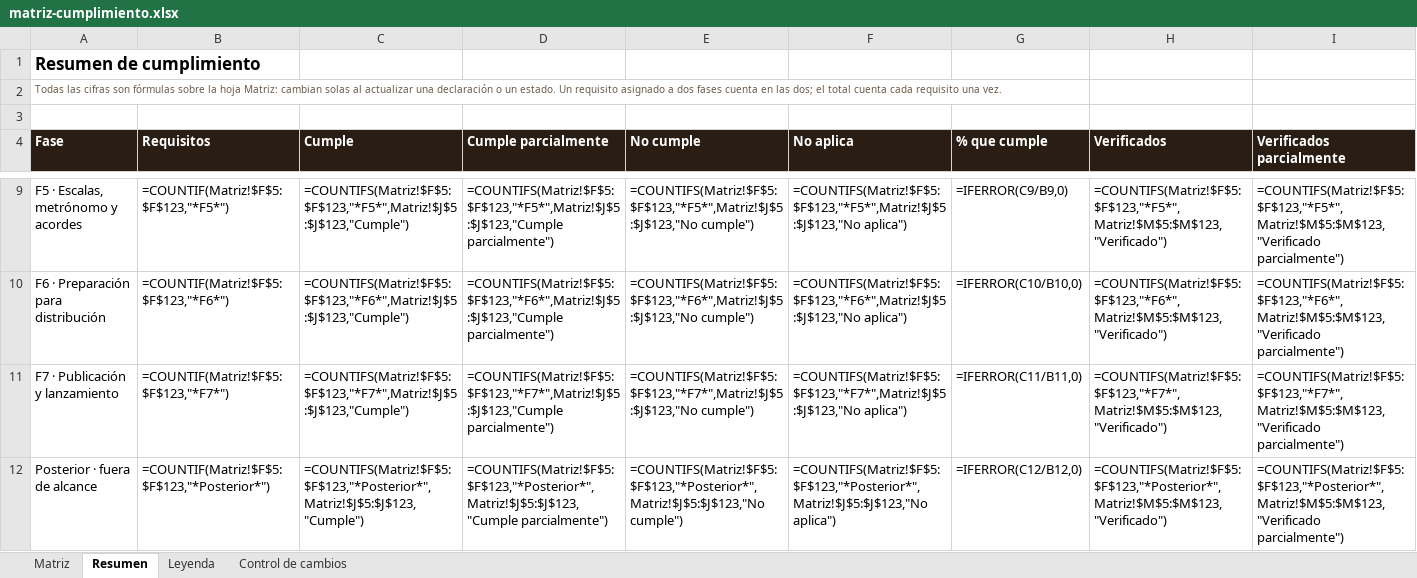
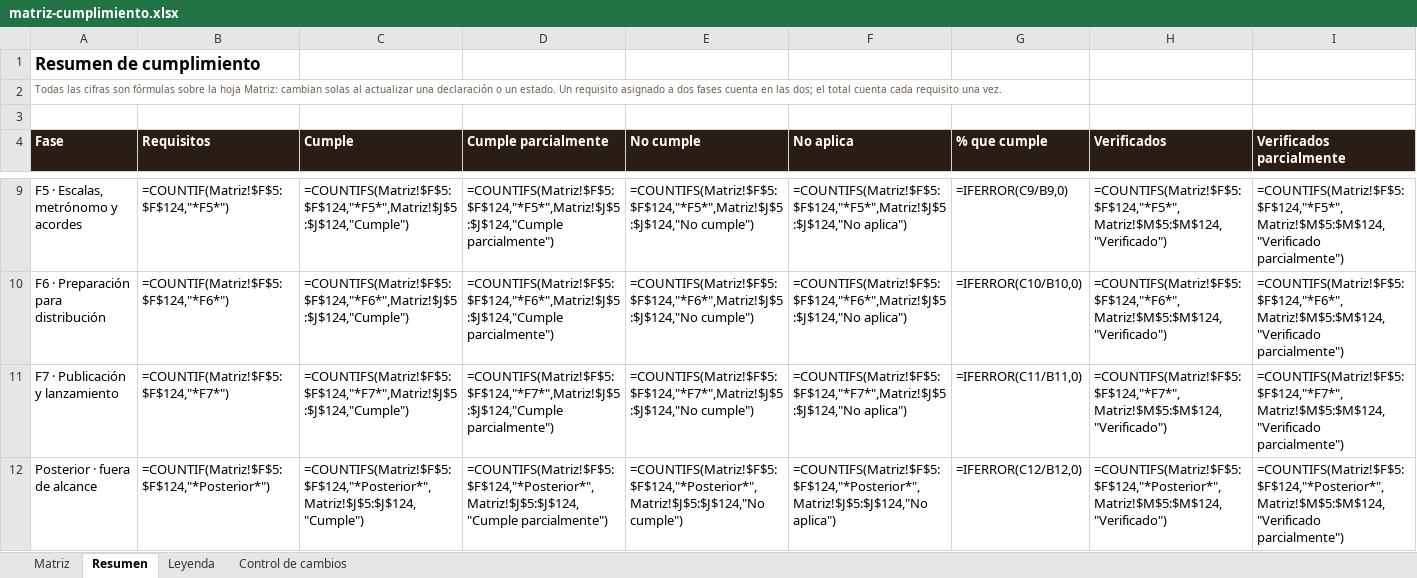
Before and after one commit to pdigue/guitarra, an Excel workbook: docs/matriz-cumplimiento.xlsx, sheet Resumen, drawn as a sheet; only a part is shown, gaps mark what is left out; values as stored, in another font and other column widths than the file's, no borders; formulas without a stored value are shown as written; the diff covers the shown part only; the diff names each change by its address in the sheet, - before the commit and + after, or states it on an @@ line.

```diff
--- a/docs/matriz-cumplimiento.xlsx (sheet Resumen)
+++ b/docs/matriz-cumplimiento.xlsx (sheet Resumen)
-B9 (Requisitos): =COUNTIF(Matriz!$F$5:$F$123,"*F5*")
+B9 (Requisitos): =COUNTIF(Matriz!$F$5:$F$124,"*F5*")
-C9 (Cumple): =COUNTIFS(Matriz!$F$5:$F$123,"*F5*",Matriz!$J$5:$J$123,"Cumple")
+C9 (Cumple): =COUNTIFS(Matriz!$F$5:$F$124,"*F5*",Matriz!$J$5:$J$124,"Cumple")
-D9 (Cumple parcialmente): =COUNTIFS(Matriz!$F$5:$F$123,"*F5*",Matriz!$J$5:$J$123,"Cumple parcialmente")
+D9 (Cumple parcialmente): =COUNTIFS(Matriz!$F$5:$F$124,"*F5*",Matriz!$J$5:$J$124,"Cumple parcialmente")
-E9 (No cumple): =COUNTIFS(Matriz!$F$5:$F$123,"*F5*",Matriz!$J$5:$J$123,"No cumple")
+E9 (No cumple): =COUNTIFS(Matriz!$F$5:$F$124,"*F5*",Matriz!$J$5:$J$124,"No cumple")
-F9 (No aplica): =COUNTIFS(Matriz!$F$5:$F$123,"*F5*",Matriz!$J$5:$J$123,"No aplica")
+F9 (No aplica): =COUNTIFS(Matriz!$F$5:$F$124,"*F5*",Matriz!$J$5:$J$124,"No aplica")
-H9 (Verificados): =COUNTIFS(Matriz!$F$5:$F$123,"*F5*",Matriz!$M$5:$M$123,"Verificado")
+H9 (Verificados): =COUNTIFS(Matriz!$F$5:$F$124,"*F5*",Matriz!$M$5:$M$124,"Verificado")
-I9 (Verificados parcialmente): =COUNTIFS(Matriz!$F$5:$F$123,"*F5*",Matriz!$M$5:$M$123,"Verificado parcialmente")
+I9 (Verificados parcialmente): =COUNTIFS(Matriz!$F$5:$F$124,"*F5*",Matriz!$M$5:$M$124,"Verificado parcialmente")
-B10 (Requisitos): =COUNTIF(Matriz!$F$5:$F$123,"*F6*")
+B10 (Requisitos): =COUNTIF(Matriz!$F$5:$F$124,"*F6*")
-C10 (Cumple): =COUNTIFS(Matriz!$F$5:$F$123,"*F6*",Matriz!$J$5:$J$123,"Cumple")
+C10 (Cumple): =COUNTIFS(Matriz!$F$5:$F$124,"*F6*",Matriz!$J$5:$J$124,"Cumple")
-D10 (Cumple parcialmente): =COUNTIFS(Matriz!$F$5:$F$123,"*F6*",Matriz!$J$5:$J$123,"Cumple parcialmente")
+D10 (Cumple parcialmente): =COUNTIFS(Matriz!$F$5:$F$124,"*F6*",Matriz!$J$5:$J$124,"Cumple parcialmente")
-E10 (No cumple): =COUNTIFS(Matriz!$F$5:$F$123,"*F6*",Matriz!$J$5:$J$123,"No cumple")
+E10 (No cumple): =COUNTIFS(Matriz!$F$5:$F$124,"*F6*",Matriz!$J$5:$J$124,"No cumple")
-F10 (No aplica): =COUNTIFS(Matriz!$F$5:$F$123,"*F6*",Matriz!$J$5:$J$123,"No aplica")
+F10 (No aplica): =COUNTIFS(Matriz!$F$5:$F$124,"*F6*",Matriz!$J$5:$J$124,"No aplica")
-H10 (Verificados): =COUNTIFS(Matriz!$F$5:$F$123,"*F6*",Matriz!$M$5:$M$123,"Verificado")
+H10 (Verificados): =COUNTIFS(Matriz!$F$5:$F$124,"*F6*",Matriz!$M$5:$M$124,"Verificado")
-I10 (Verificados parcialmente): =COUNTIFS(Matriz!$F$5:$F$123,"*F6*",Matriz!$M$5:$M$123,"Verificado parcialmente")
+I10 (Verificados parcialmente): =COUNTIFS(Matriz!$F$5:$F$124,"*F6*",Matriz!$M$5:$M$124,"Verificado parcialmente")
-B11 (Requisitos): =COUNTIF(Matriz!$F$5:$F$123,"*F7*")
+B11 (Requisitos): =COUNTIF(Matriz!$F$5:$F$124,"*F7*")
-C11 (Cumple): =COUNTIFS(Matriz!$F$5:$F$123,"*F7*",Matriz!$J$5:$J$123,"Cumple")
+C11 (Cumple): =COUNTIFS(Matriz!$F$5:$F$124,"*F7*",Matriz!$J$5:$J$124,"Cumple")
-D11 (Cumple parcialmente): =COUNTIFS(Matriz!$F$5:$F$123,"*F7*",Matriz!$J$5:$J$123,"Cumple parcialmente")
+D11 (Cumple parcialmente): =COUNTIFS(Matriz!$F$5:$F$124,"*F7*",Matriz!$J$5:$J$124,"Cumple parcialmente")
-E11 (No cumple): =COUNTIFS(Matriz!$F$5:$F$123,"*F7*",Matriz!$J$5:$J$123,"No cumple")
+E11 (No cumple): =COUNTIFS(Matriz!$F$5:$F$124,"*F7*",Matriz!$J$5:$J$124,"No cumple")
-F11 (No aplica): =COUNTIFS(Matriz!$F$5:$F$123,"*F7*",Matriz!$J$5:$J$123,"No aplica")
+F11 (No aplica): =COUNTIFS(Matriz!$F$5:$F$124,"*F7*",Matriz!$J$5:$J$124,"No aplica")
-H11 (Verificados): =COUNTIFS(Matriz!$F$5:$F$123,"*F7*",Matriz!$M$5:$M$123,"Verificado")
+H11 (Verificados): =COUNTIFS(Matriz!$F$5:$F$124,"*F7*",Matriz!$M$5:$M$124,"Verificado")
-I11 (Verificados parcialmente): =COUNTIFS(Matriz!$F$5:$F$123,"*F7*",Matriz!$M$5:$M$123,"Verificado parcialmente")
+I11 (Verificados parcialmente): =COUNTIFS(Matriz!$F$5:$F$124,"*F7*",Matriz!$M$5:$M$124,"Verificado parcialmente")
-B12 (Requisitos): =COUNTIF(Matriz!$F$5:$F$123,"*Posterior*")
+B12 (Requisitos): =COUNTIF(Matriz!$F$5:$F$124,"*Posterior*")
-C12 (Cumple): =COUNTIFS(Matriz!$F$5:$F$123,"*Posterior*",Matriz!$J$5:$J$123,"Cumple")
+C12 (Cumple): =COUNTIFS(Matriz!$F$5:$F$124,"*Posterior*",Matriz!$J$5:$J$124,"Cumple")
-D12 (Cumple parcialmente): =COUNTIFS(Matriz!$F$5:$F$123,"*Posterior*",Matriz!$J$5:$J$123,"Cumple parcialmente")
+D12 (Cumple parcialmente): =COUNTIFS(Matriz!$F$5:$F$124,"*Posterior*",Matriz!$J$5:$J$124,"Cumple parcialmente")
-E12 (No cumple): =COUNTIFS(Matriz!$F$5:$F$123,"*Posterior*",Matriz!$J$5:$J$123,"No cumple")
+E12 (No cumple): =COUNTIFS(Matriz!$F$5:$F$124,"*Posterior*",Matriz!$J$5:$J$124,"No cumple")
-F12 (No aplica): =COUNTIFS(Matriz!$F$5:$F$123,"*Posterior*",Matriz!$J$5:$J$123,"No aplica")
+F12 (No aplica): =COUNTIFS(Matriz!$F$5:$F$124,"*Posterior*",Matriz!$J$5:$J$124,"No aplica")
-H12 (Verificados): =COUNTIFS(Matriz!$F$5:$F$123,"*Posterior*",Matriz!$M$5:$M$123,"Verificado")
+H12 (Verificados): =COUNTIFS(Matriz!$F$5:$F$124,"*Posterior*",Matriz!$M$5:$M$124,"Verificado")
-I12 (Verificados parcialmente): =COUNTIFS(Matriz!$F$5:$F$123,"*Posterior*",Matriz!$M$5:$M$123,"Verificado parcialmente")
+I12 (Verificados parcialmente): =COUNTIFS(Matriz!$F$5:$F$124,"*Posterior*",Matriz!$M$5:$M$124,"Verificado parcialmente")
```
Also changed, not shown: 41 edited cells elsewhere in this sheet, sheet Matriz, sheet Control de cambios, 16 other files.
